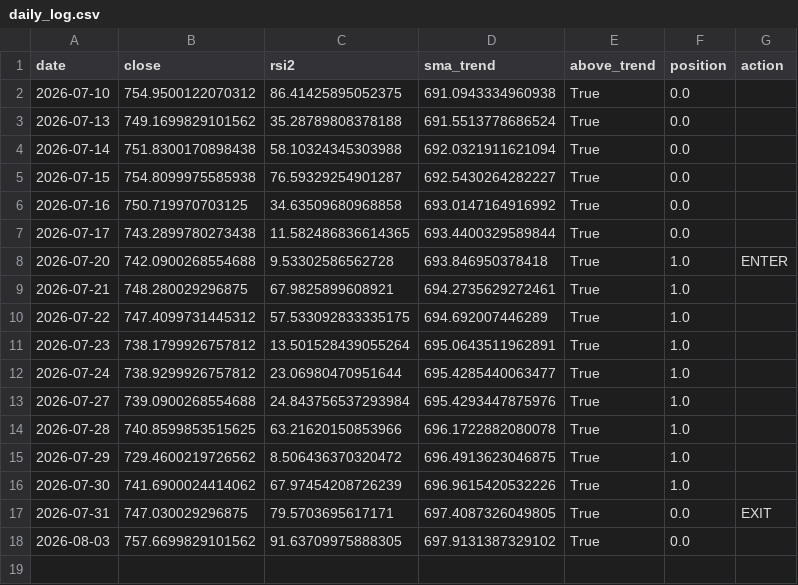
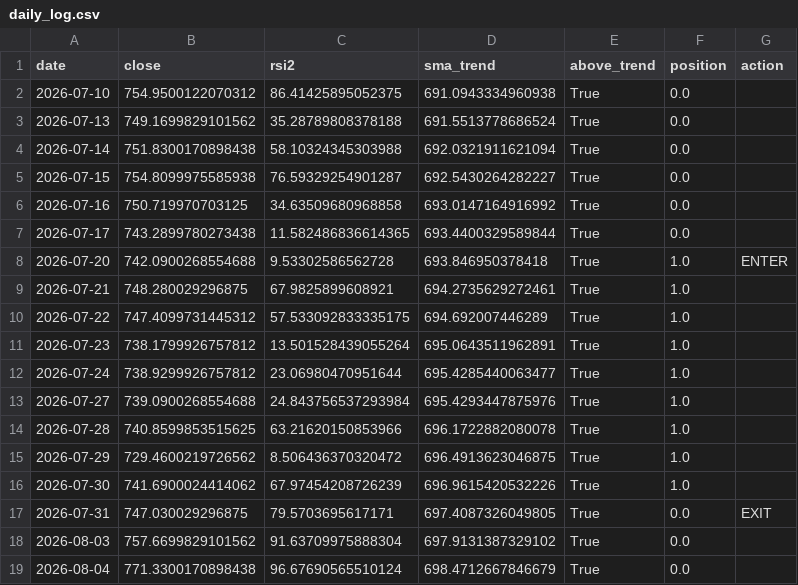
Before and after one commit to eduresvez8-code/IA-TRADING-BOT, a CSV file: paper_trading/rsi2/daily_log.csv, drawn as a sheet.

```diff
--- a/paper_trading/rsi2/daily_log.csv
+++ b/paper_trading/rsi2/daily_log.csv
@@ -17,2 +17,3 @@ date,close,rsi2,sma_trend,above_trend,position,action
 2026-07-31,747.030029296875,79.5703695617171,697.4087326049805,True,0.0,EXIT
-2026-08-03,757.6699829101562,91.63709975888305,697.9131387329102,True,0.0,
+2026-08-03,757.6699829101562,91.63709975888304,697.9131387329102,True,0.0,
+2026-08-04,771.3300170898438,96.67690565510124,698.4712667846679,True,0.0,
```
Also changed, not shown: 1 other file.
